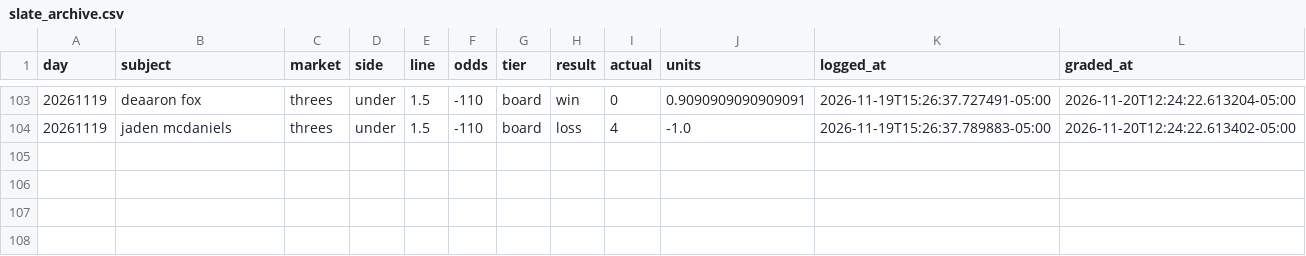
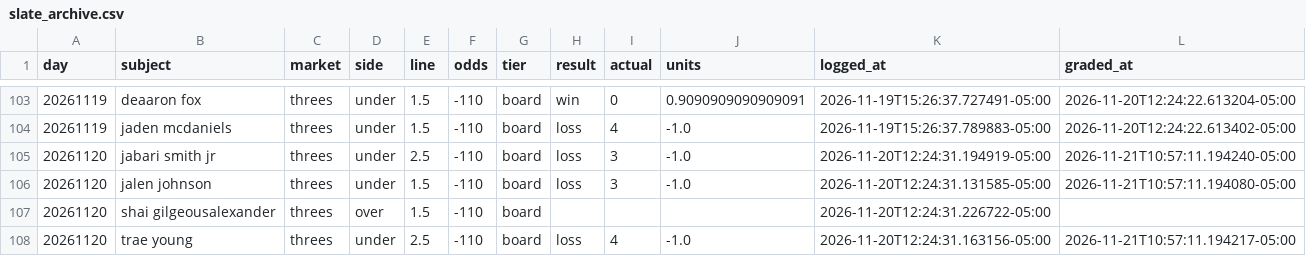
Before and after one commit to nwanachonwana-droid/BBALLIQ, a CSV file: data/slate_archive.csv, drawn as a sheet; only a part is shown, gaps mark what is left out.

Commit message:
board update 2026-11-21

```diff
--- a/data/slate_archive.csv
+++ b/data/slate_archive.csv
@@ -104 +104,5 @@ day,subject,market,side,line,odds,tier,result,actual,units,logged_at,graded_at
 20261119,jaden mcdaniels,threes,under,1.5,-110,board,loss,4,-1.0,2026-11-19T15:26:37.789883-05:00,2026-11-20T12:24:22.613402-05:00
+20261120,jabari smith jr,threes,under,2.5,-110,board,loss,3,-1.0,2026-11-20T12:24:31.194919-05:00,2026-11-21T10:57:11.194240-05:00
+20261120,jalen johnson,threes,under,1.5,-110,board,loss,3,-1.0,2026-11-20T12:24:31.131585-05:00,2026-11-21T10:57:11.194080-05:00
+20261120,shai gilgeousalexander,threes,over,1.5,-110,board,,,,2026-11-20T12:24:31.226722-05:00,
+20261120,trae young,threes,under,2.5,-110,board,loss,4,-1.0,2026-11-20T12:24:31.163156-05:00,2026-11-21T10:57:11.194217-05:00
```
Also changed, not shown: 7 other files.
